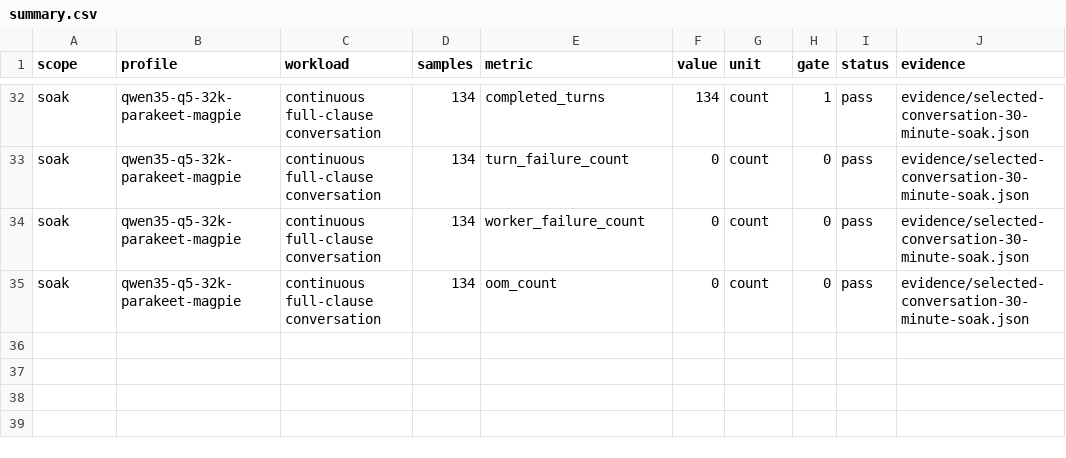
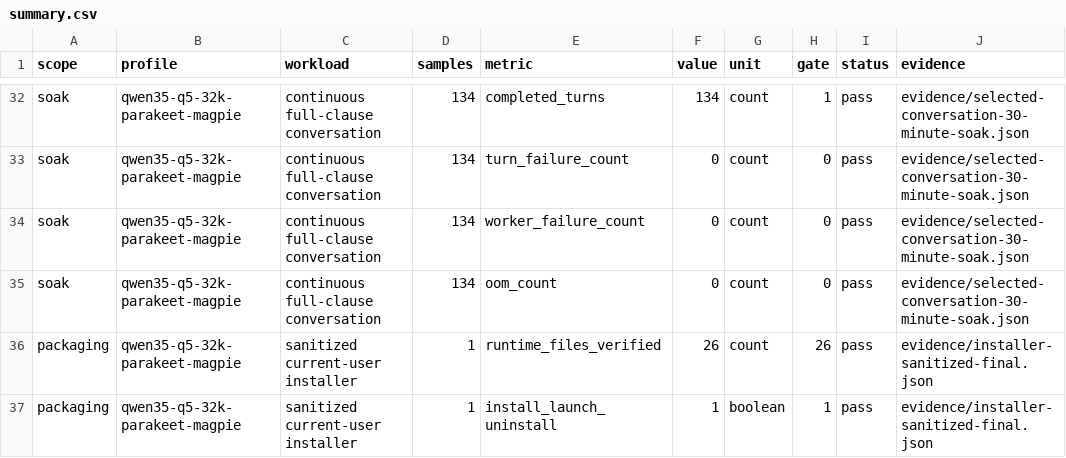
Before and after one commit to Berkay2002/fasttalk-v2, a CSV file: benchmarks/2026-08-11-rtx3090-matrix/summary.csv, drawn as a sheet; only a part is shown, gaps mark what is left out; the diff names each change by its address in the sheet, - before the commit and + after, or states it on an @@ line.

Commit message:
Record final packaging verification

```diff
--- a/benchmarks/2026-08-11-rtx3090-matrix/summary.csv
+++ b/benchmarks/2026-08-11-rtx3090-matrix/summary.csv
+row 36: packaging | qwen35-q5-32k-parakeet-magpie | sanitized current-user installer | 1 | runtime_files_verified | 26 | count | 26 | pass | evidence/installer-sanitized-final.json
+row 37: packaging | qwen35-q5-32k-parakeet-magpie | sanitized current-user installer | 1 | install_launch_uninstall | 1 | boolean | 1 | pass | evidence/installer-sanitized-final.json
```
Also changed, not shown: 4 other files.
